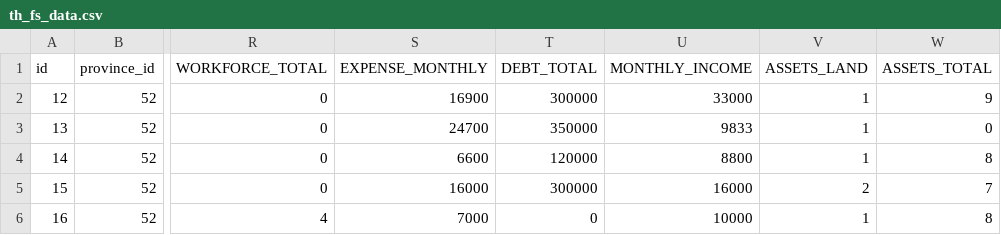
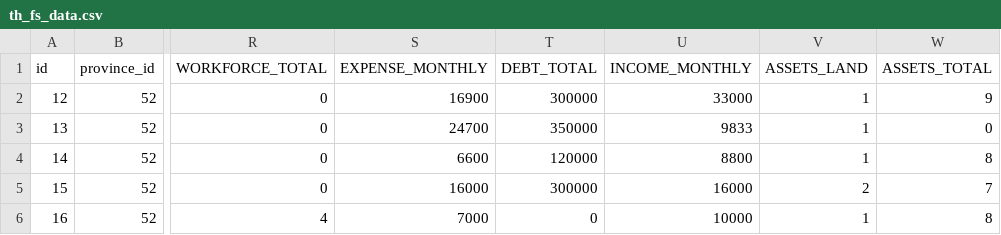
Before and after one commit to thongchaic/datasets, a CSV file: th_fs_data.csv, drawn as a sheet; only a part is shown, gaps mark what is left out; the diff names each change by its address in the sheet, - before the commit and + after, or states it on an @@ line.

Commit message:
Maybe final

```diff
--- a/th_fs_data.csv
+++ b/th_fs_data.csv
-U1: MONTHLY_INCOME
+U1: INCOME_MONTHLY
```
